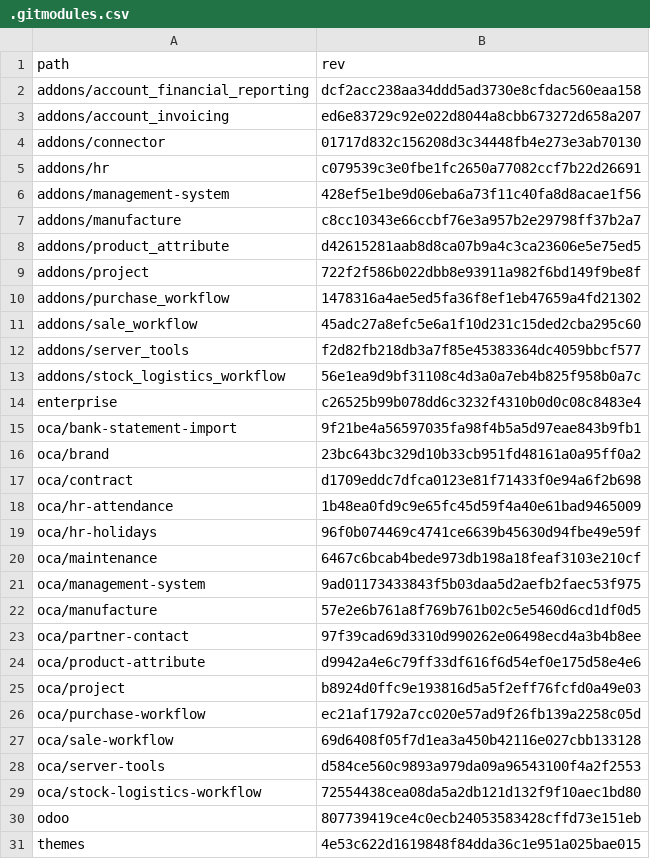
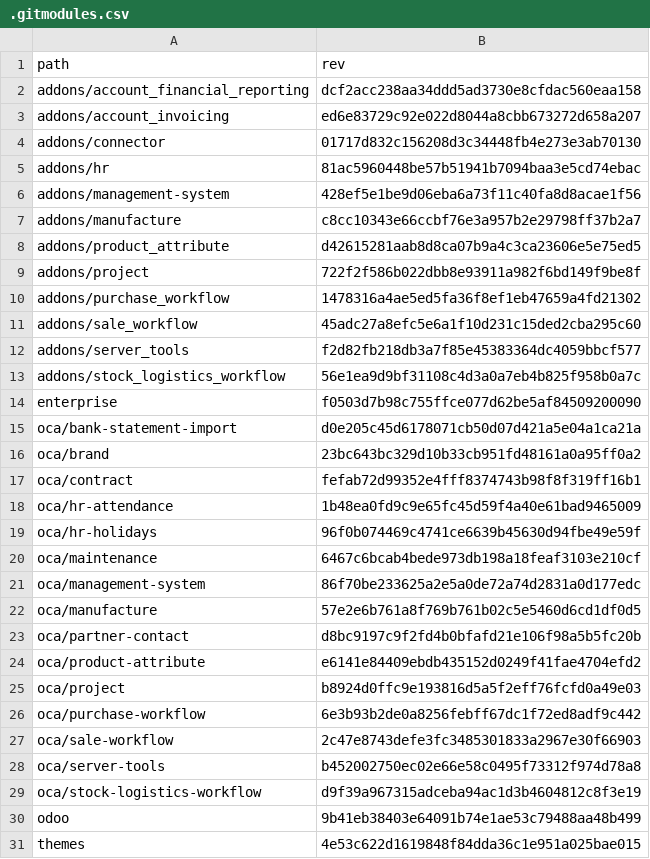
Before and after one commit to Mint-System/Odoo-Build, a CSV file: versions/17.0/.gitmodules.csv, drawn as a sheet.

```diff
--- a/versions/17.0/.gitmodules.csv
+++ b/versions/17.0/.gitmodules.csv
@@ -4,3 +4,3 @@ addons/account_invoicing,ed6e83729c92e022d8044a8cbb673272d658a207
 addons/connector,01717d832c156208d3c34448fb4e273e3ab70130
-addons/hr,c079539c3e0fbe1fc2650a77082ccf7b22d26691
+addons/hr,81ac5960448be57b51941b7094baa3e5cd74ebac
 addons/management-system,428ef5e1be9d06eba6a73f11c40fa8d8acae1f56
@@ -13,6 +13,6 @@ addons/server_tools,f2d82fb218db3a7f85e45383364dc4059bbcf577
 addons/stock_logistics_workflow,56e1ea9d9bf31108c4d3a0a7eb4b825f958b0a7c
-enterprise,c26525b99b078dd6c3232f4310b0d0c08c8483e4
-oca/bank-statement-import,9f21be4a56597035fa98f4b5a5d97eae843b9fb1
+enterprise,f0503d7b98c755ffce077d62be5af84509200090
+oca/bank-statement-import,d0e205c45d6178071cb50d07d421a5e04a1ca21a
 oca/brand,23bc643bc329d10b33cb951fd48161a0a95ff0a2
-oca/contract,d1709eddc7dfca0123e81f71433f0e94a6f2b698
+oca/contract,fefab72d99352e4fff8374743b98f8f319ff16b1
 oca/hr-attendance,1b48ea0fd9c9e65fc45d59f4a40e61bad9465009
@@ -20,12 +20,12 @@ oca/hr-holidays,96f0b074469c4741ce6639b45630d94fbe49e59f
 oca/maintenance,6467c6bcab4bede973db198a18feaf3103e210cf
-oca/management-system,9ad01173433843f5b03daa5d2aefb2faec53f975
+oca/management-system,86f70be233625a2e5a0de72a74d2831a0d177edc
 oca/manufacture,57e2e6b761a8f769b761b02c5e5460d6cd1df0d5
-oca/partner-contact,97f39cad69d3310d990262e06498ecd4a3b4b8ee
-oca/product-attribute,d9942a4e6c79ff33df616f6d54ef0e175d58e4e6
+oca/partner-contact,d8bc9197c9f2fd4b0bfafd21e106f98a5b5fc20b
+oca/product-attribute,e6141e84409ebdb435152d0249f41fae4704efd2
 oca/project,b8924d0ffc9e193816d5a5f2eff76fcfd0a49e03
-oca/purchase-workflow,ec21af1792a7cc020e57ad9f26fb139a2258c05d
-oca/sale-workflow,69d6408f05f7d1ea3a450b42116e027cbb133128
-oca/server-tools,d584ce560c9893a979da09a96543100f4a2f2553
-oca/stock-logistics-workflow,72554438cea08da5a2db121d132f9f10aec1bd80
-odoo,807739419ce4c0ecb24053583428cffd73e151eb
+oca/purchase-workflow,6e3b93b2de0a8256febff67dc1f72ed8adf9c442
+oca/sale-workflow,2c47e8743defe3fc3485301833a2967e30f66903
+oca/server-tools,b452002750ec02e66e58c0495f73312f974d78a8
+oca/stock-logistics-workflow,d9f39a967315adceba94ac1d3b4604812c8f3e19
+odoo,9b41eb38403e64091b74e1ae53c79488aa48b499
 themes,4e53c622d1619848f84dda36c1e951a025bae015
```
Also changed, not shown: 1 other file.
